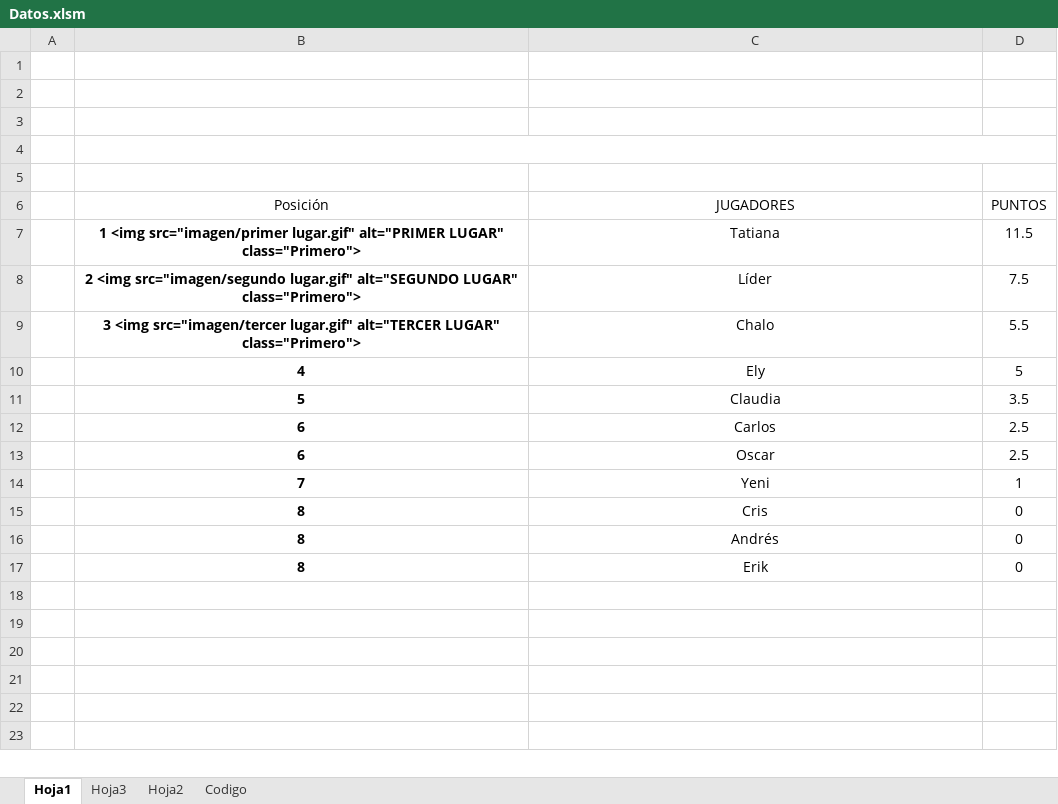
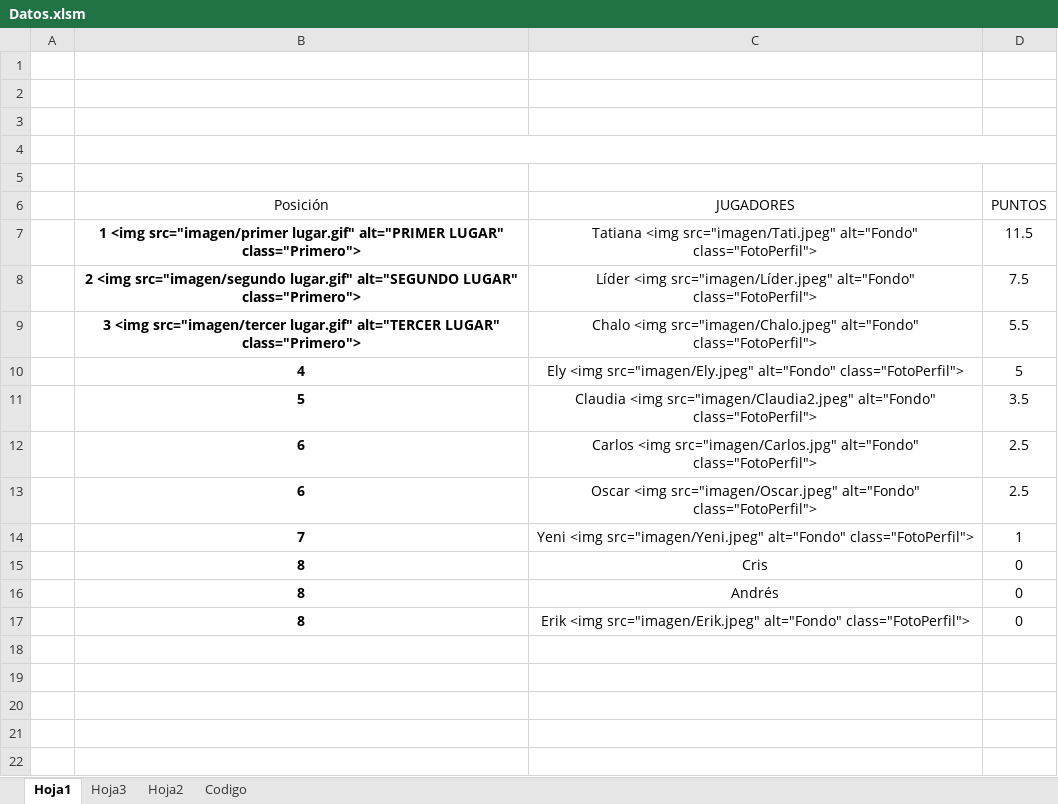
Before and after one commit to diacono81/WebLUdo, an Excel workbook: Datos.xlsm, sheet Hoja1, drawn as a sheet; only a part is shown; the shorter side is filled out with more unchanged rows; values as stored, in another font and other column widths than the file's, no borders; charts and pictures and table styles not drawn; the diff names each change by its address in the sheet, - before the commit and + after, or states it on an @@ line.

Commit message:
Update 080624 Fotos

```diff
--- a/Datos.xlsm (sheet Hoja1)
+++ b/Datos.xlsm (sheet Hoja1)
-C7 (JUGADORES): Tatiana
+C7 (JUGADORES): Tatiana <img src="imagen/Tati.jpeg" alt="Fondo" class="FotoPerfil">
-C8 (JUGADORES): Líder
+C8 (JUGADORES): Líder <img src="imagen/Líder.jpeg" alt="Fondo" class="FotoPerfil">
-C9 (JUGADORES): Chalo
+C9 (JUGADORES): Chalo <img src="imagen/Chalo.jpeg" alt="Fondo" class="FotoPerfil">
-C10 (JUGADORES): Ely
+C10 (JUGADORES): Ely <img src="imagen/Ely.jpeg" alt="Fondo" class="FotoPerfil">
-C11 (JUGADORES): Claudia
+C11 (JUGADORES): Claudia <img src="imagen/Claudia2.jpeg" alt="Fondo" class="FotoPerfil">
-C12 (JUGADORES): Carlos
+C12 (JUGADORES): Carlos <img src="imagen/Carlos.jpg" alt="Fondo" class="FotoPerfil">
-C13 (JUGADORES): Oscar
+C13 (JUGADORES): Oscar <img src="imagen/Oscar.jpeg" alt="Fondo" class="FotoPerfil">
-C14 (JUGADORES): Yeni
+C14 (JUGADORES): Yeni <img src="imagen/Yeni.jpeg" alt="Fondo" class="FotoPerfil">
-C17 (JUGADORES): Erik
+C17 (JUGADORES): Erik <img src="imagen/Erik.jpeg" alt="Fondo" class="FotoPerfil">
```
Also changed, not shown: charts or pictures, 13 other files.
